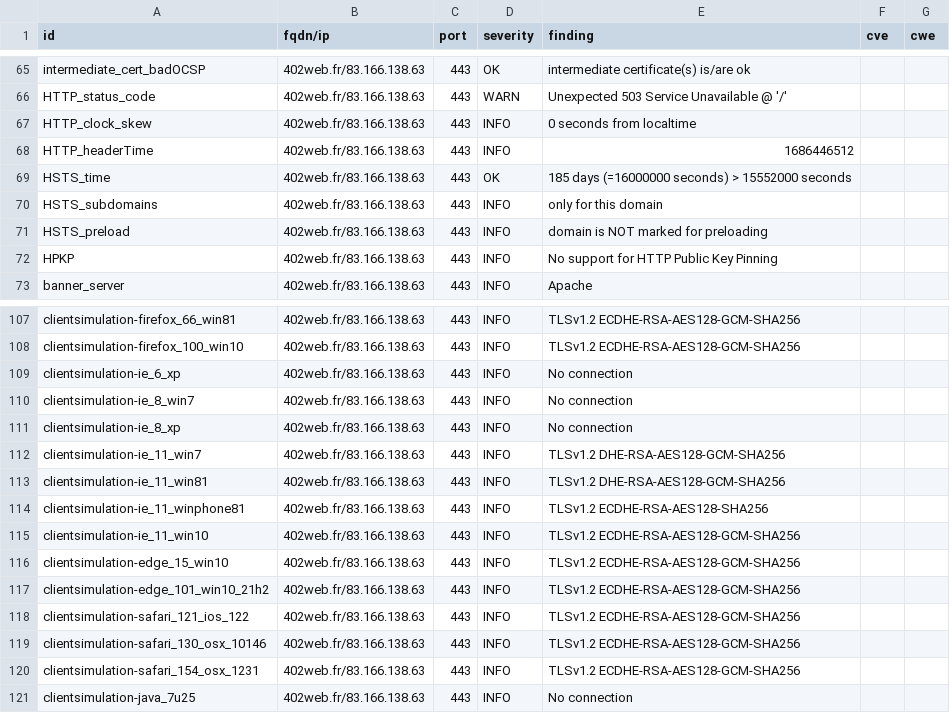
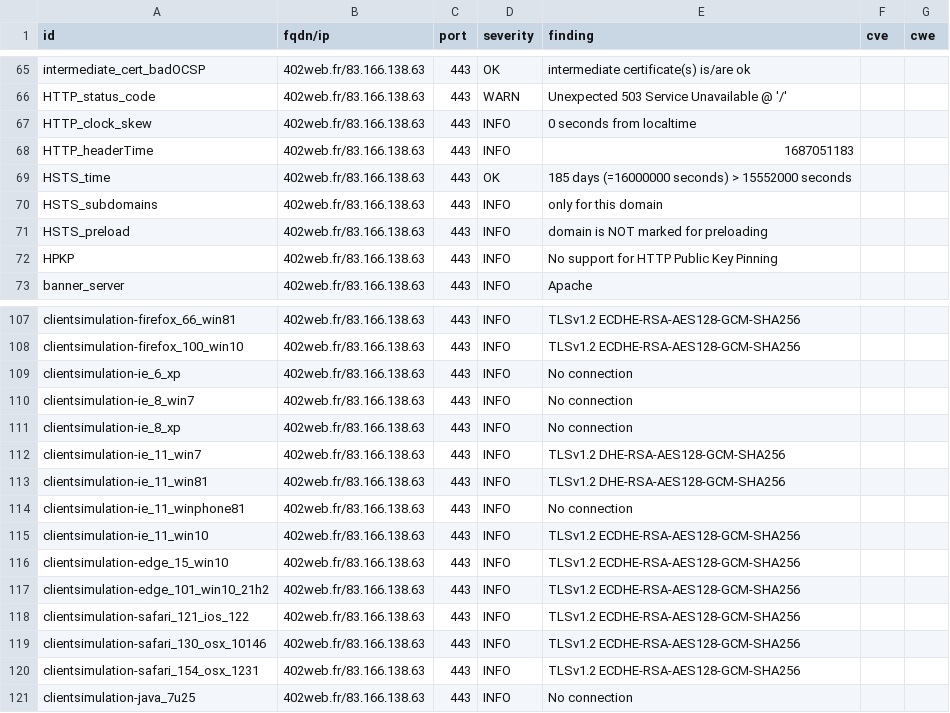
Before and after one commit to touffies/402web-dashboard, a CSV file: results/aHR0cDovLzQwMndlYi5mcg==/testssl.csv, drawn as a sheet; only a part is shown, gaps mark what is left out; the diff covers the shown part only.

```diff
--- a/results/aHR0cDovLzQwMndlYi5mcg==/testssl.csv
+++ b/results/aHR0cDovLzQwMndlYi5mcg==/testssl.csv
@@ -67,3 +67,3 @@
 "HTTP_clock_skew","402web.fr/83.166.138.63","443","INFO","0 seconds from localtime","",""
-"HTTP_headerTime","402web.fr/83.166.138.63","443","INFO","1686446512","",""
+"HTTP_headerTime","402web.fr/83.166.138.63","443","INFO","1687051183","",""
 "HSTS_time","402web.fr/83.166.138.63","443","OK","185 days (=16000000 seconds) > 15552000 seconds","",""
@@ -113,3 +113,3 @@
 "clientsimulation-ie_11_win81","402web.fr/83.166.138.63","443","INFO","TLSv1.2 DHE-RSA-AES128-GCM-SHA256","",""
-"clientsimulation-ie_11_winphone81","402web.fr/83.166.138.63","443","INFO","TLSv1.2 ECDHE-RSA-AES128-SHA256","",""
+"clientsimulation-ie_11_winphone81","402web.fr/83.166.138.63","443","INFO","No connection","",""
 "clientsimulation-ie_11_win10","402web.fr/83.166.138.63","443","INFO","TLSv1.2 ECDHE-RSA-AES128-GCM-SHA256","",""
```
Also changed, not shown: 13 edited cells elsewhere in this file, 13 other files.
